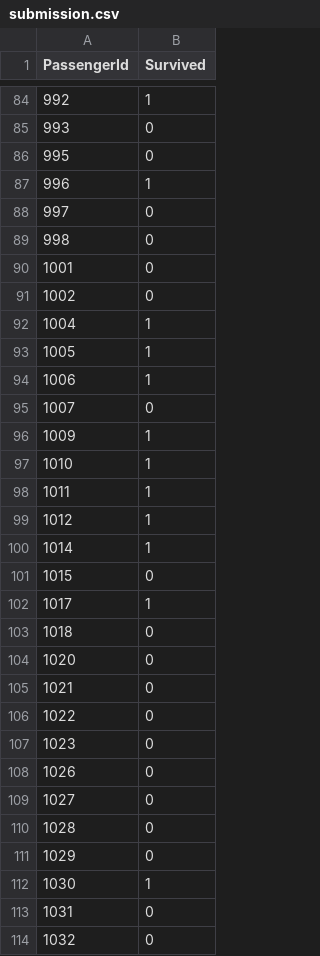
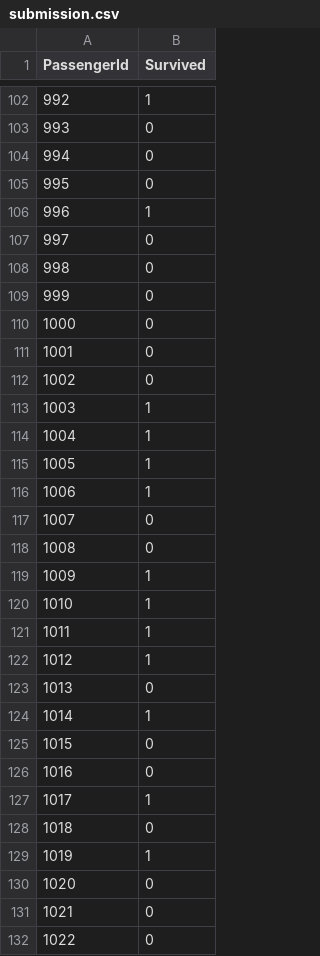
Before and after one commit to gluongo89/Kaggle_Titanic, a CSV file: submission.csv, drawn as a sheet; only a part is shown, gaps mark what is left out; the shorter side is filled out with more unchanged rows; the diff covers the shown part only.

Commit message:
Submission for Kaggle

```diff
--- a/submission.csv
+++ b/submission.csv
@@ -85,2 +103,3 @@ PassengerId,Survived
 993,0
+994,0
 995,0
@@ -89,4 +108,7 @@ PassengerId,Survived
 998,0
+999,0
+1000,0
 1001,0
 1002,0
+1003,1
 1004,1
@@ -95,2 +117,3 @@ PassengerId,Survived
 1007,0
+1008,0
 1009,1
@@ -99,6 +122,9 @@ PassengerId,Survived
 1012,1
+1013,0
 1014,1
 1015,0
+1016,0
 1017,1
 1018,0
+1019,1
 1020,0
```
Also changed, not shown: 78 added rows and 11 edited cells elsewhere in this file.
